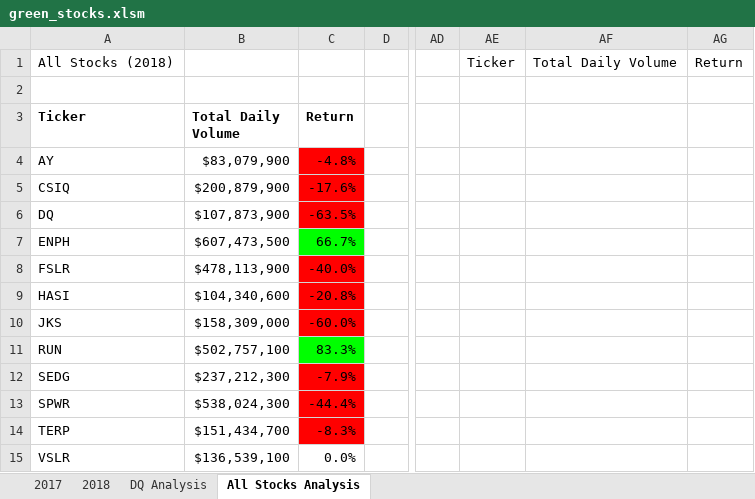
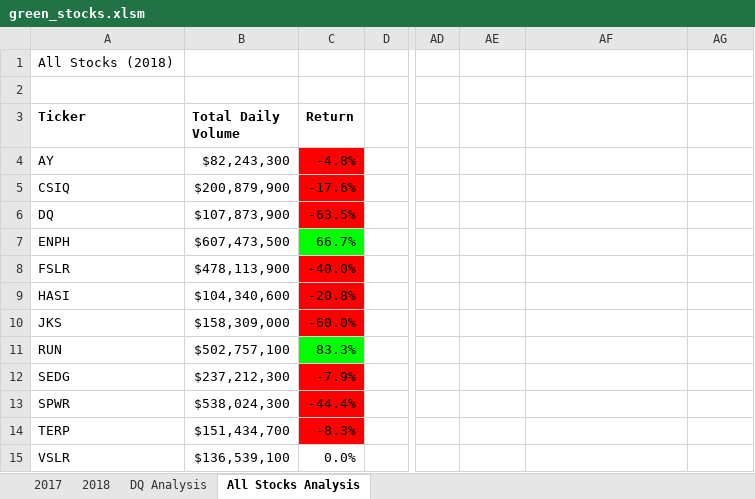
Before and after one commit to davidbates99/stock-analysis2.0, an Excel workbook: green_stocks.xlsm, sheet All Stocks Analysis, drawn as a sheet; only a part is shown, gaps mark what is left out; values as stored, in another font and other column widths than the file's, no borders; charts and pictures not drawn; the diff names each change by its address in the sheet, - before the commit and + after, or states it on an @@ line.

Commit message:
Updated All Stocks Analysis - w/ input box
Instructions asked for a new macro to be used but it was more user friendly and less code to manipulate the All Stocks Analysis. Changing the All Stocks Analysis from only 2018 to having an input box for any year.

```diff
--- a/green_stocks.xlsm (sheet All Stocks Analysis)
+++ b/green_stocks.xlsm (sheet All Stocks Analysis)
-AE1: Ticker
+AE1: (empty)
-AF1: Total Daily Volume
+AF1: (empty)
-AG1: Return
+AG1: (empty)
-B4 (Total Daily Volume): $83,079,900
+B4 (Total Daily Volume): $82,243,300
```
Also changed, not shown: sheet 2017, sheet 2018, sheet DQ Analysis, charts or pictures.
